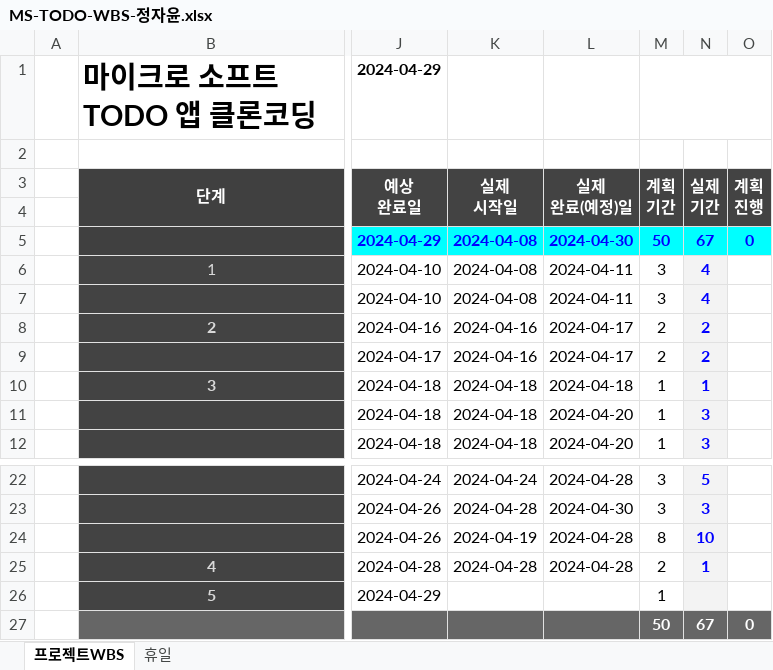
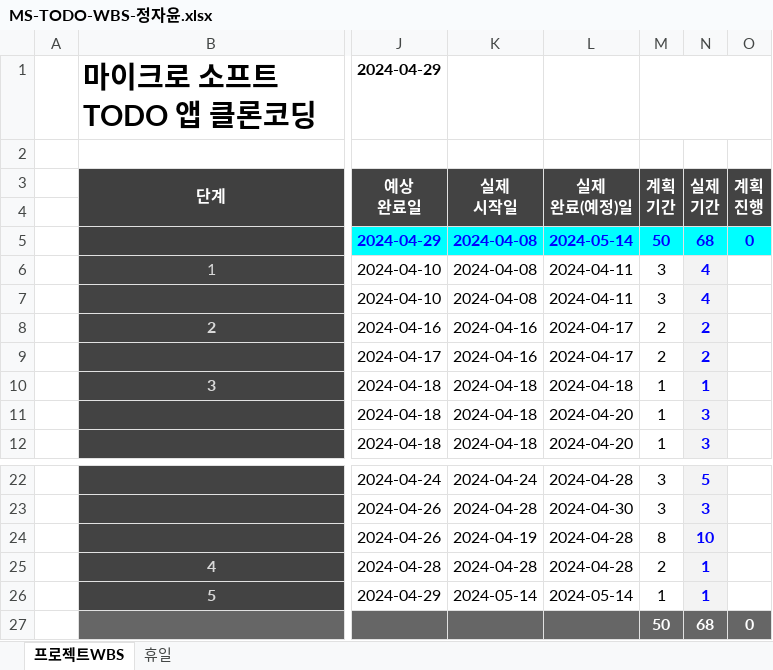
Before and after one commit to jeongjayun/Todo, an Excel workbook: 산출물/MS-TODO-WBS-정자윤.xlsx, sheet 프로젝트WBS, drawn as a sheet; only a part is shown, gaps mark what is left out; values as stored, in another font and other column widths than the file's, no borders; conditional formats not drawn; the diff names each change by its address in the sheet, - before the commit and + after, or states it on an @@ line.

```diff
--- a/산출물/MS-TODO-WBS-정자윤.xlsx (sheet 프로젝트WBS)
+++ b/산출물/MS-TODO-WBS-정자윤.xlsx (sheet 프로젝트WBS)
-L5 (실제 완료(예정)일): 2024-04-30
+L5 (실제 완료(예정)일): 2024-05-14
-N5 (실제 기간): 67
+N5 (실제 기간): 68
-K26 (실제 시작일): (empty)
+K26 (실제 시작일): 2024-05-14
-L26 (실제 완료(예정)일): (empty)
+L26 (실제 완료(예정)일): 2024-05-14
-N26 (실제 기간): (empty)
+N26 (실제 기간): 1
-N27 (실제 기간): 67
+N27 (실제 기간): 68
```
Also changed, not shown: 11 other files.
